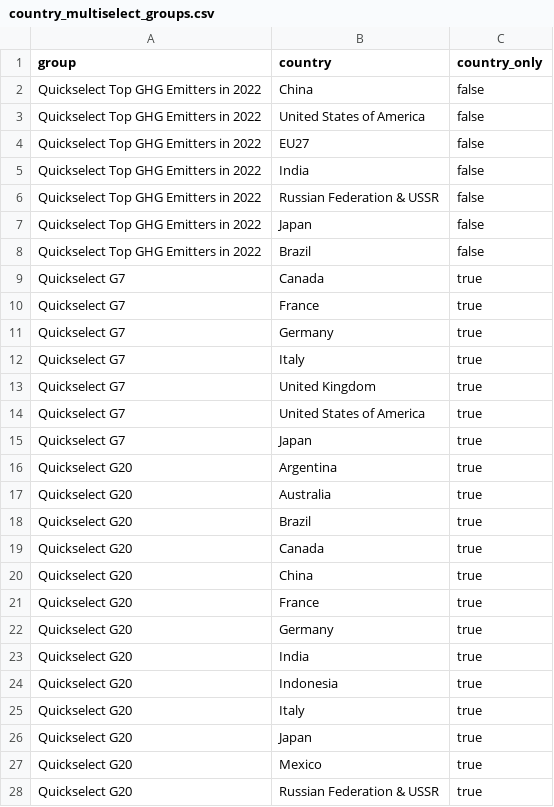
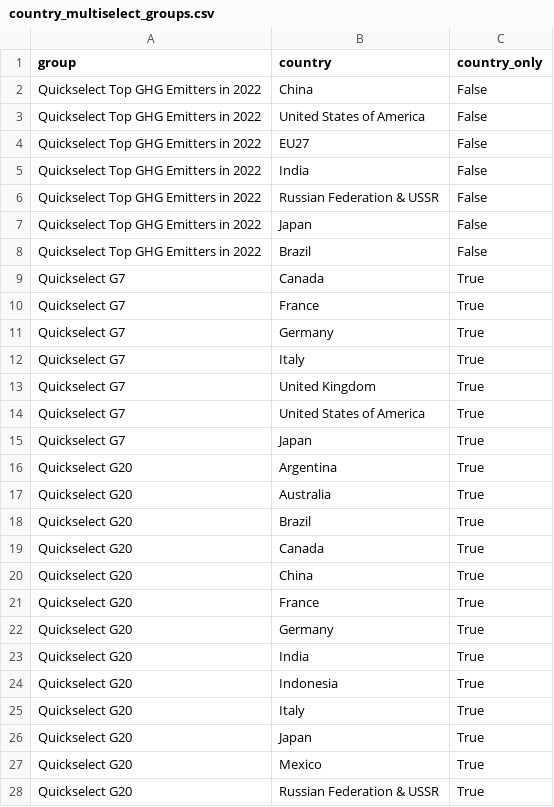
Before and after one commit to dataforgoodfr/shiftdataportal, a CSV file: server/data/country_multiselect_groups.csv, drawn as a sheet; only a part is shown; the diff covers the shown part only.

Commit message:
feat(data): parse correctly boolean and empty lines

```diff
--- a/server/data/country_multiselect_groups.csv
+++ b/server/data/country_multiselect_groups.csv
@@ -1,28 +1,28 @@
 group,country,country_only
-Quickselect Top GHG Emitters in 2022,China,false
-Quickselect Top GHG Emitters in 2022,United States of America,false
-Quickselect Top GHG Emitters in 2022,EU27,false
-Quickselect Top GHG Emitters in 2022,India,false
-Quickselect Top GHG Emitters in 2022,Russian Federation & USSR,false
-Quickselect Top GHG Emitters in 2022,Japan,false
-Quickselect Top GHG Emitters in 2022,Brazil,false
-Quickselect G7,Canada,true
-Quickselect G7,France,true
-Quickselect G7,Germany,true
-Quickselect G7,Italy,true
-Quickselect G7,United Kingdom,true
-Quickselect G7,United States of America,true
-Quickselect G7,Japan,true
-Quickselect G20,Argentina,true
-Quickselect G20,Australia,true
-Quickselect G20,Brazil,true
-Quickselect G20,Canada,true
-Quickselect G20,China,true
-Quickselect G20,France,true
-Quickselect G20,Germany,true
-Quickselect G20,India,true
-Quickselect G20,Indonesia,true
-Quickselect G20,Italy,true
-Quickselect G20,Japan,true
-Quickselect G20,Mexico,true
-Quickselect G20,Russian Federation & USSR,true
+Quickselect Top GHG Emitters in 2022,China,False
+Quickselect Top GHG Emitters in 2022,United States of America,False
+Quickselect Top GHG Emitters in 2022,EU27,False
+Quickselect Top GHG Emitters in 2022,India,False
+Quickselect Top GHG Emitters in 2022,Russian Federation & USSR,False
+Quickselect Top GHG Emitters in 2022,Japan,False
+Quickselect Top GHG Emitters in 2022,Brazil,False
+Quickselect G7,Canada,True
+Quickselect G7,France,True
+Quickselect G7,Germany,True
+Quickselect G7,Italy,True
+Quickselect G7,United Kingdom,True
+Quickselect G7,United States of America,True
+Quickselect G7,Japan,True
+Quickselect G20,Argentina,True
+Quickselect G20,Australia,True
+Quickselect G20,Brazil,True
+Quickselect G20,Canada,True
+Quickselect G20,China,True
+Quickselect G20,France,True
+Quickselect G20,Germany,True
+Quickselect G20,India,True
+Quickselect G20,Indonesia,True
+Quickselect G20,Italy,True
+Quickselect G20,Japan,True
+Quickselect G20,Mexico,True
+Quickselect G20,Russian Federation & USSR,True
```
Also changed, not shown: 49 edited cells elsewhere in this file, 1 other file.
